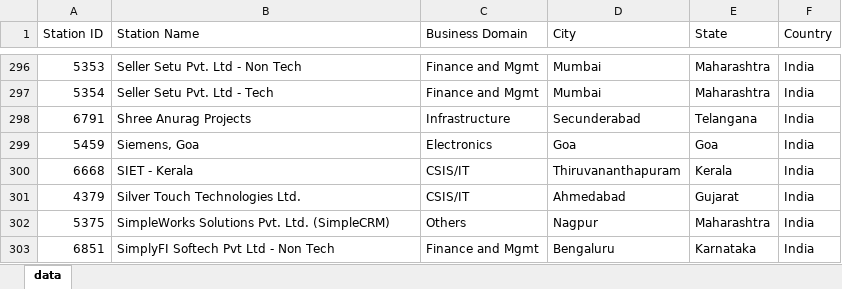
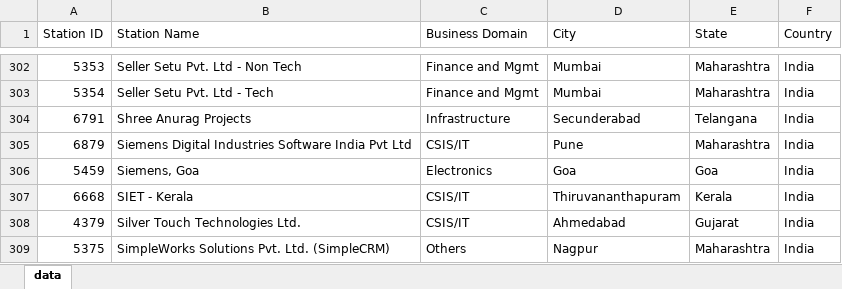
Before and after one commit to Vivek5170/PSMS_data_extractor, an Excel workbook: stationss.xlsx, sheet data, drawn as a sheet; only a part is shown, gaps mark what is left out; the shorter side is filled out with more unchanged rows; values as stored, in another font and other column widths than the file's, no borders; the diff covers the shown part only; the diff names each change by its address in the sheet, - before the commit and + after, or states it on an @@ line.

```diff
--- a/stationss.xlsx (sheet data)
+++ b/stationss.xlsx (sheet data)
+row 305: 6879 | Siemens Digital Industries Software India Pvt Ltd | CSIS/IT | Pune | Maharashtra | India
```
Also changed, not shown: 8 added rows and 1 edited cell elsewhere in this sheet, extracted_data.xlsx, 1 other file.
